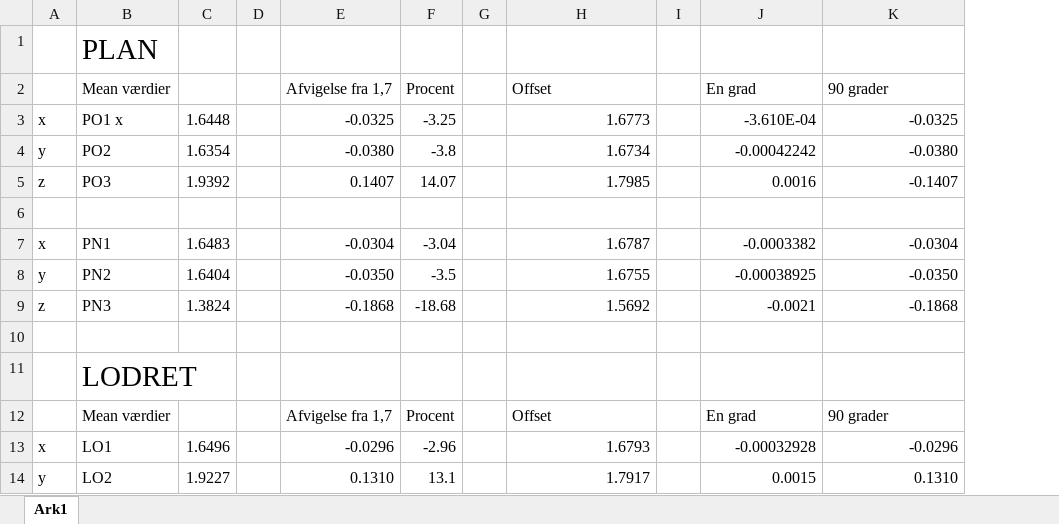
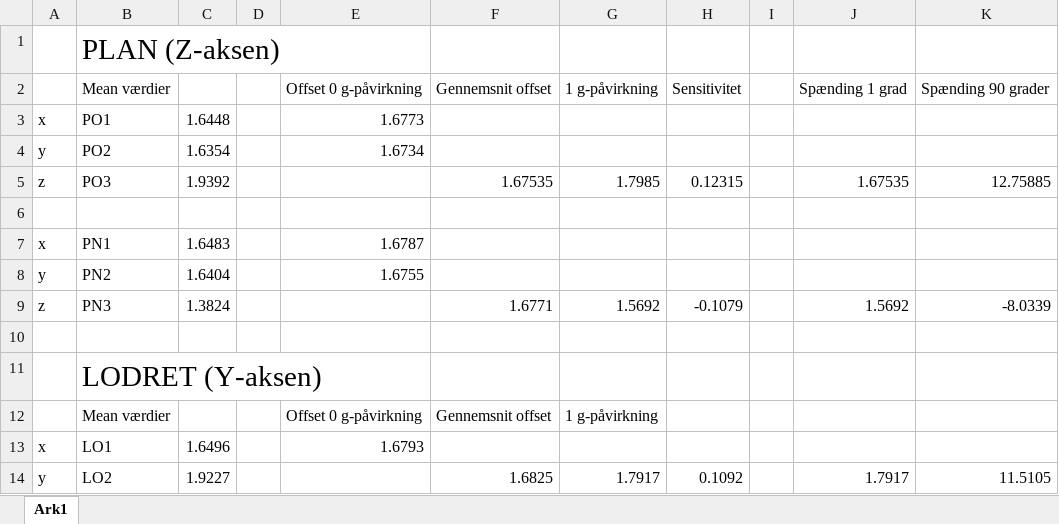
Before and after one commit to mariakroustrup/ST4, an Excel workbook: rapportAfsnit/gPilotforsoeg/Databehandling/Acc/Roed/resultater.xlsx, sheet Ark1, drawn as a sheet; only a part is shown; values as stored, in another font and other column widths than the file's, no borders; removed rows and columns are numbered as before the commit, all else as after; the diff covers the shown part only; the diff names each change by its address in the sheet, - before the commit and + after, or states it on an @@ line.

```diff
--- a/rapportAfsnit/gPilotforsoeg/Databehandling/Acc/Roed/resultater.xlsx (sheet Ark1)
+++ b/rapportAfsnit/gPilotforsoeg/Databehandling/Acc/Roed/resultater.xlsx (sheet Ark1)
-column E, rows 3-9: -0.0325 | -0.0380 | 0.1407 |  | -0.0304 | -0.0350 | -0.1868; rows 13-14: -0.0296 | 0.1310
-column F, rows 3-9: -3.25 | -3.8 | 14.07 |  | -3.04 | -3.5 | -18.68; rows 13-14: -2.96 | 13.1
-column G, empty
+column F, rows 5-9: 1.67535 |  |  |  | 1.6771; row 14: 1.6825
+column G, rows 5-9: 1.7985 |  |  |  | 1.5692; row 14: 1.7917
+column H, rows 5-9: 0.12315 |  |  |  | -0.1079; row 14: 0.1092
-B1: PLAN
+B1: PLAN (Z-aksen)
-row 2:  | Mean værdier |  |  | Afvigelse fra 1,7 | Procent |  | Offset |  | En grad | 90 grader
+row 2:  | Mean værdier |  |  | Offset 0 g-påvirkning | Gennemsnit offset | 1 g-påvirkning | Sensitivitet |  | Spænding 1 grad | Spænding 90 grader
-B3: PO1 x
+B3: PO1
-J3: -3.610E-04
+J3: (empty)
-K3: -0.0325
+K3: (empty)
-J4: -0.00042242
+J4: (empty)
-K4: -0.0380
+K4: (empty)
-E5: 1.7985
+E5: (empty)
-J5: 0.0016
+J5: 1.67535
-K5: -0.1407
+K5: 12.75885
-J7: -0.0003382
+J7: (empty)
-K7: -0.0304
+K7: (empty)
-J8: -0.00038925
+J8: (empty)
-K8: -0.0350
+K8: (empty)
-E9: 1.5692
+E9: (empty)
-J9: -0.0021
+J9: 1.5692
-K9: -0.1868
+K9: -8.0339
-B11: LODRET
+B11: LODRET (Y-aksen)
-row 12:  | Mean værdier |  |  | Afvigelse fra 1,7 | Procent |  | Offset |  | En grad | 90 grader
+row 12:  | Mean værdier |  |  | Offset 0 g-påvirkning | Gennemsnit offset | 1 g-påvirkning
-J13: -0.00032928
+J13: (empty)
-K13: -0.0296
+K13: (empty)
-E14: 1.7917
+E14: (empty)
-J14: 0.0015
+J14: 1.7917
-K14: 0.1310
+K14: 11.5105
```
Also changed, not shown: 1 added row, 1 removed row and 25 edited cells elsewhere in this sheet, 10 other files.
